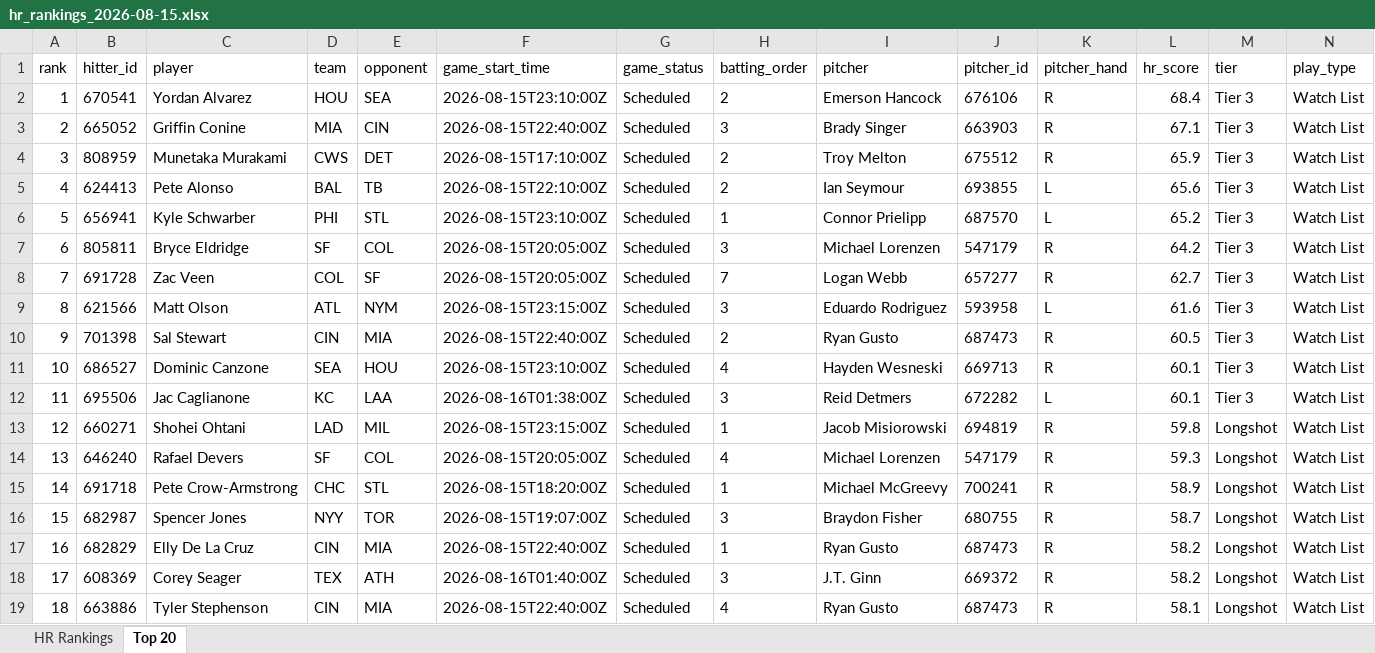
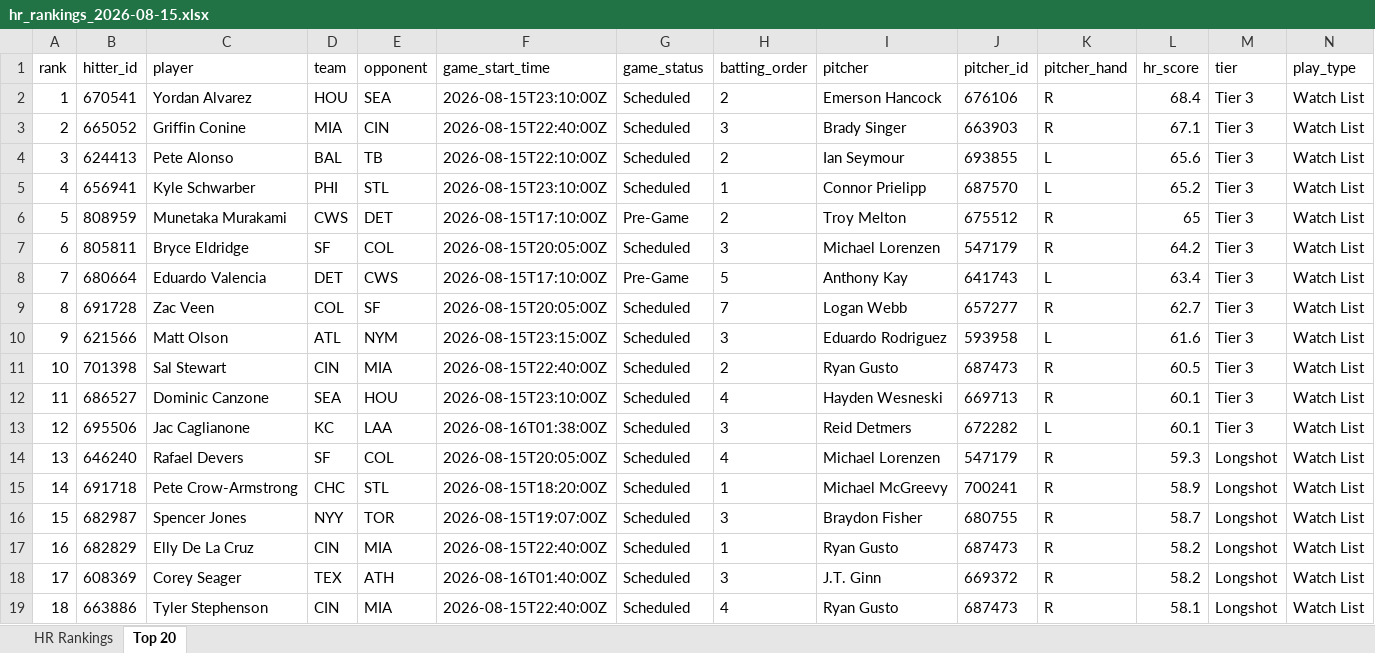
Before and after one commit to etbell28/ghost-analytics, an Excel workbook: outputs/daily/hr_rankings_2026-08-15.xlsx, sheet Top 20, drawn as a sheet; only a part is shown; values as stored, in another font and other column widths than the file's, no borders; removed rows and columns are numbered as before the commit, all else as after; rows hold the shown columns only; the diff names each change by its address in the sheet, - before the commit and + after, or states it on an @@ line.

```diff
--- a/outputs/daily/hr_rankings_2026-08-15.xlsx (sheet Top 20)
+++ b/outputs/daily/hr_rankings_2026-08-15.xlsx (sheet Top 20)
-row 4: 3 | 808959 | Munetaka Murakami | CWS | DET | 2026-08-15T17:10:00Z | Scheduled | 2 | Troy Melton | 675512 | R | 65.9 | Tier 3 | Watch List
@@ column A (rank) renumbered between rows 4 and 13 @@
+row 6: 5 | 808959 | Munetaka Murakami | CWS | DET | 2026-08-15T17:10:00Z | Pre-Game | 2 | Troy Melton | 675512 | R | 65 | Tier 3 | Watch List
+row 8: 7 | 680664 | Eduardo Valencia | DET | CWS | 2026-08-15T17:10:00Z | Pre-Game | 5 | Anthony Kay | 641743 | L | 63.4 | Tier 3 | Watch List
-row 13: 12 | 660271 | Shohei Ohtani | LAD | MIL | 2026-08-15T23:15:00Z | Scheduled | 1 | Jacob Misiorowski | 694819 | R | 59.8 | Longshot | Watch List
```
Also changed, not shown: sheet HR Rankings, outputs/hr_rankings.xlsx, 8 other files.
